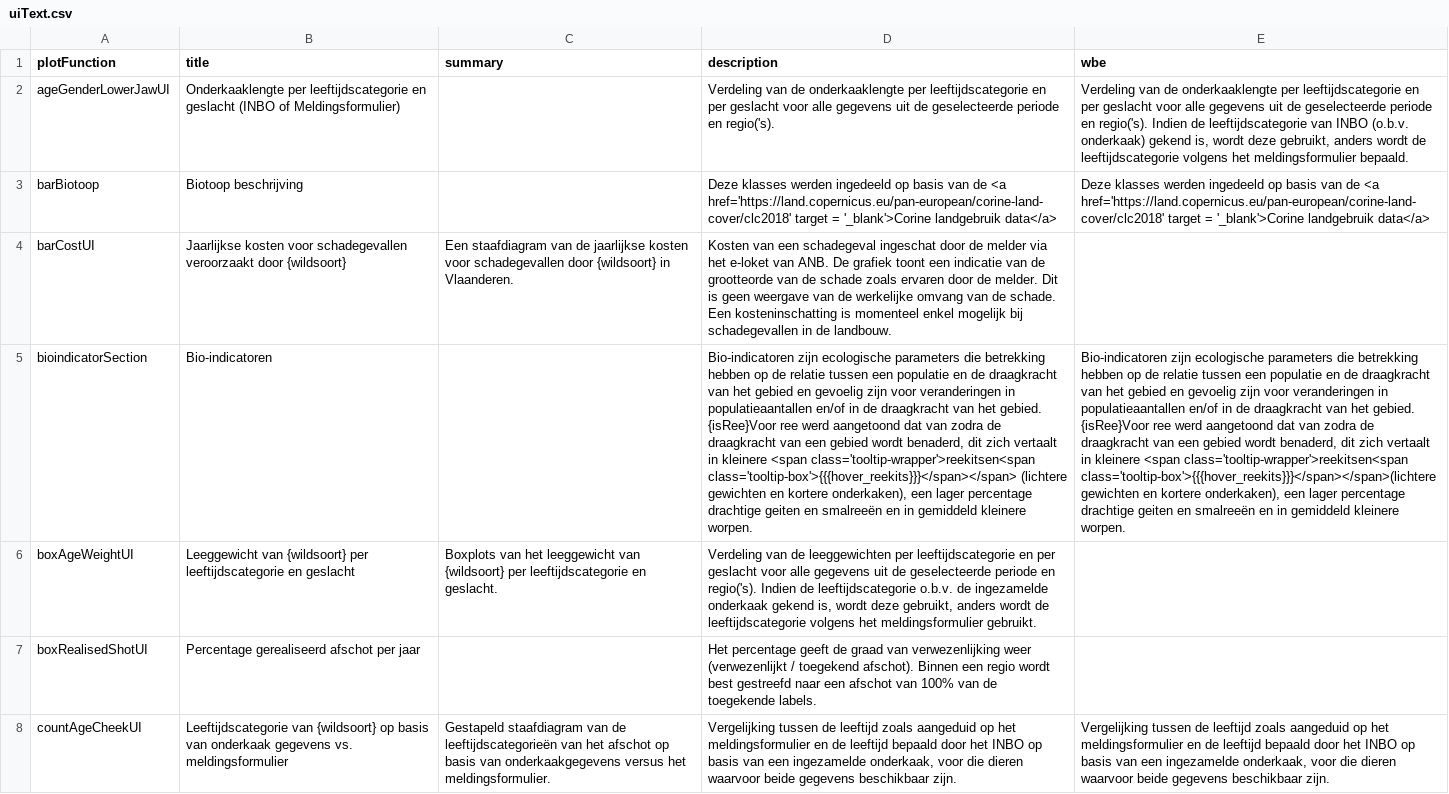
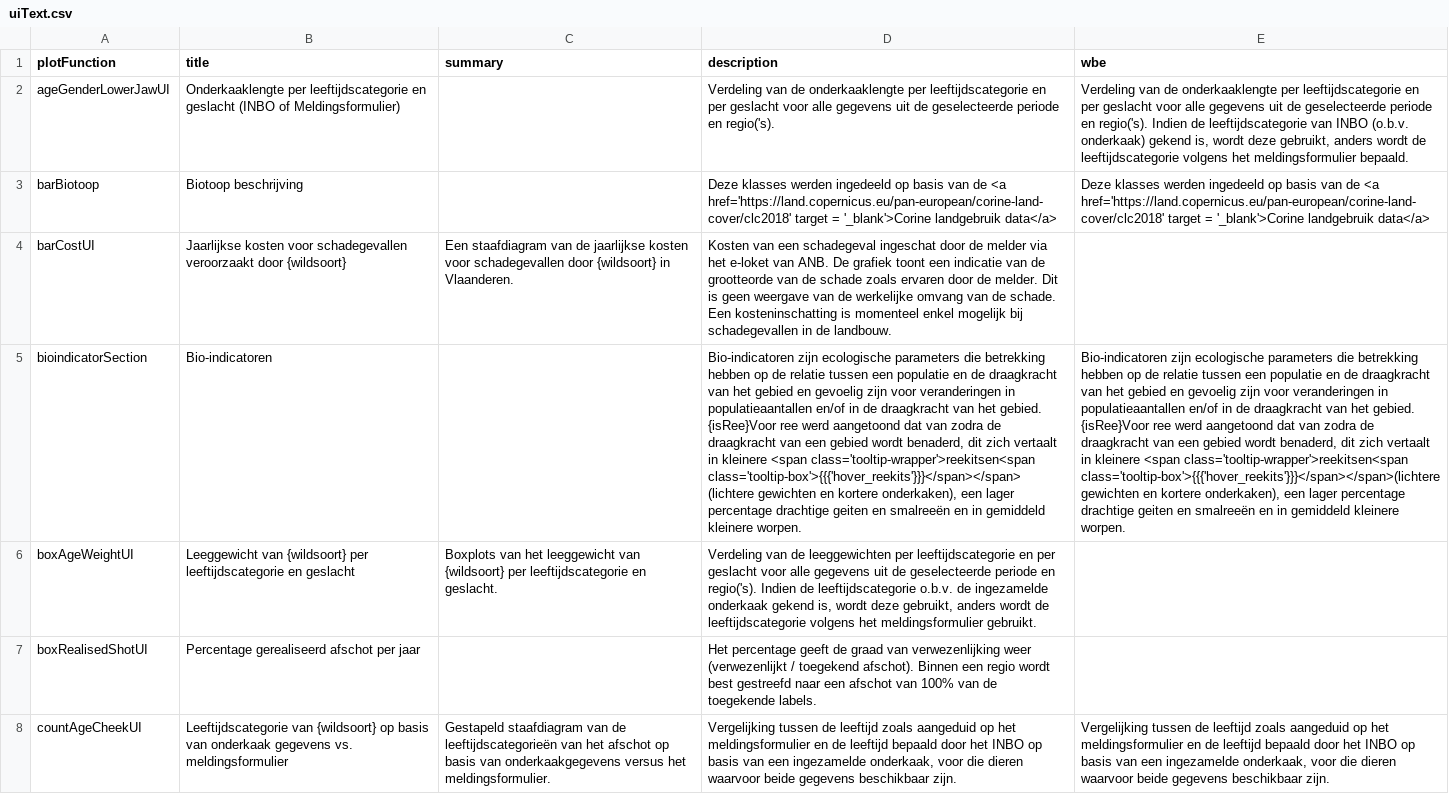
Before and after one commit to inbo/reporting-rshiny-grofwildjacht, a CSV file: reporting-grofwild/inst/extdata/uiText.csv, drawn as a sheet; only a part is shown; the diff names each change by its address in the sheet, - before the commit and + after, or states it on an @@ line.

Commit message:
quote hover_reekits
#602

```diff
--- a/reporting-grofwild/inst/extdata/uiText.csv
+++ b/reporting-grofwild/inst/extdata/uiText.csv
-D5 (description): …<span class='tooltip-wrapper'>reekitsen<span class='tooltip-box'>{{{hover_reekits}}}</span></span> (lichtere gewichten…
+D5 (description): …<span class='tooltip-wrapper'>reekitsen<span class='tooltip-box'>{{{'hover_reekits'}}}</span></span> (lichtere gewichten…
-E5 (wbe): …<span class='tooltip-wrapper'>reekitsen<span class='tooltip-box'>{{{hover_reekits}}}</span></span>(lichtere gewichten en…
+E5 (wbe): …<span class='tooltip-wrapper'>reekitsen<span class='tooltip-box'>{{{'hover_reekits'}}}</span></span>(lichtere gewichten en…
```
